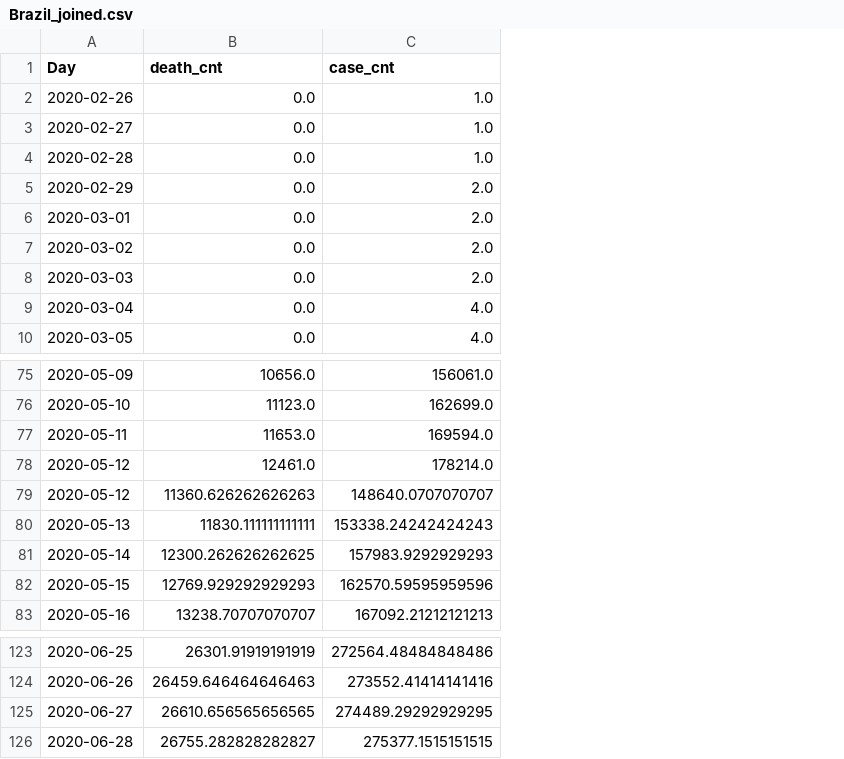
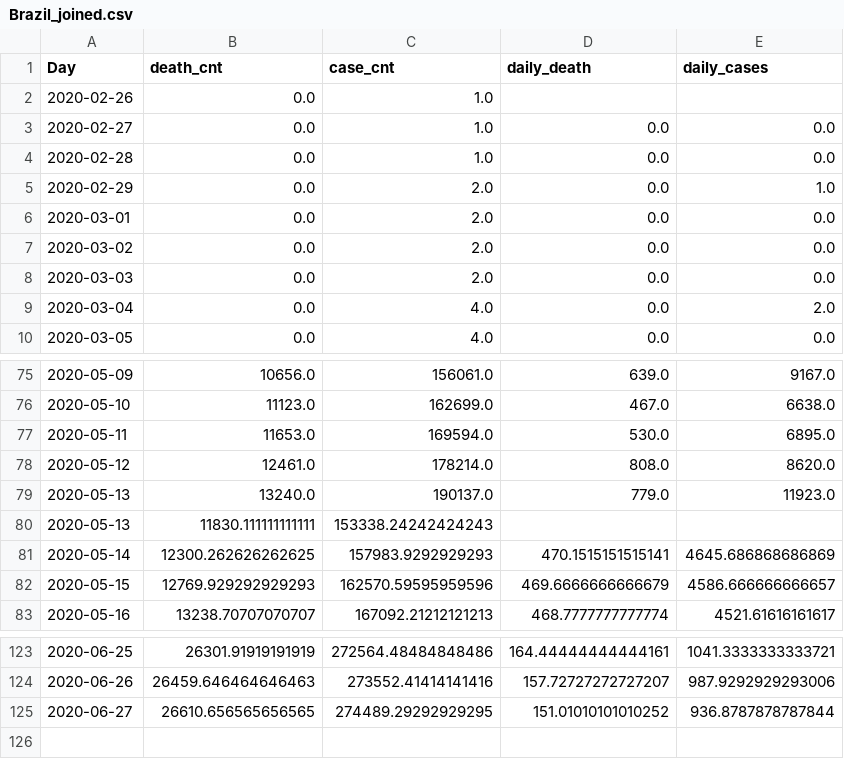
Before and after one commit to dbrims/FT_Project_1, a CSV file: dan_data/Brazil_joined.csv, drawn as a sheet; only a part is shown, gaps mark what is left out; removed rows and columns are numbered as before the commit, all else as after; the diff names each change by its address in the sheet, - before the commit and + after, or states it on an @@ line.

```diff
--- a/dan_data/Brazil_joined.csv
+++ b/dan_data/Brazil_joined.csv
+column D (daily_death), rows 3-10: all 0.0; rows 75-78: 639.0 | 467.0 | 530.0 | 808.0; rows 81-83: 470.1515151515141 | 469.6666666666679 | 468.7777777777774; rows 123-125: 164.44444444444161 | 157.72727272727207 | 151.01010101010252
+column E (daily_cases), rows 3-10: 0.0 | 0.0 | 1.0 | 0.0 | 0.0 | 0.0 | 2.0 | 0.0; rows 75-78: 9167.0 | 6638.0 | 6895.0 | 8620.0; rows 81-83: 4645.686868686869 | 4586.666666666657 | 4521.61616161617; rows 123-125: 1041.3333333333721 | 987.9292929293006 | 936.8787878787844
-row 79: 2020-05-12 | 11360.626262626263 | 148640.0707070707
+row 79: 2020-05-13 | 13240.0 | 190137.0 | 779.0 | 11923.0
-row 126: 2020-06-28 | 26755.282828282827 | 275377.1515151515
```
Also changed, not shown: dan_data/Canada_joined.csv, dan_data/France_joined.csv, 32 other files.
